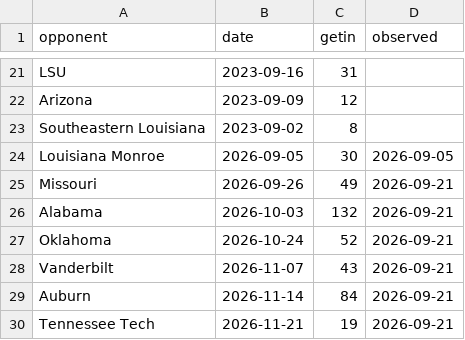
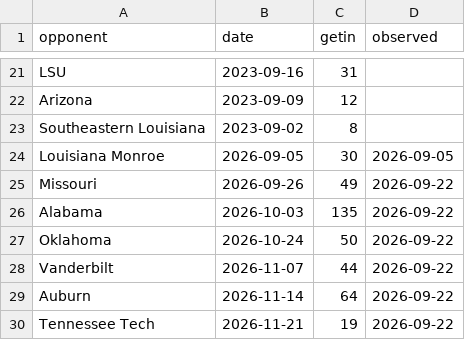
Before and after one commit to gardnerthornhill/msu-ticket-model, a CSV file: data/tickets.csv, drawn as a sheet; only a part is shown, gaps mark what is left out.

```diff
--- a/data/tickets.csv
+++ b/data/tickets.csv
@@ -24,7 +24,7 @@ Southeastern Louisiana,2023-09-02,8,
 Louisiana Monroe,2026-09-05,30,2026-09-05
-Missouri,2026-09-26,49,2026-09-21
-Alabama,2026-10-03,132,2026-09-21
-Oklahoma,2026-10-24,52,2026-09-21
-Vanderbilt,2026-11-07,43,2026-09-21
-Auburn,2026-11-14,84,2026-09-21
-Tennessee Tech,2026-11-21,19,2026-09-21
+Missouri,2026-09-26,49,2026-09-22
+Alabama,2026-10-03,135,2026-09-22
+Oklahoma,2026-10-24,50,2026-09-22
+Vanderbilt,2026-11-07,44,2026-09-22
+Auburn,2026-11-14,64,2026-09-22
+Tennessee Tech,2026-11-21,19,2026-09-22
```
Also changed, not shown: data/features.csv, data/ticket_history.csv, 37 other files.
